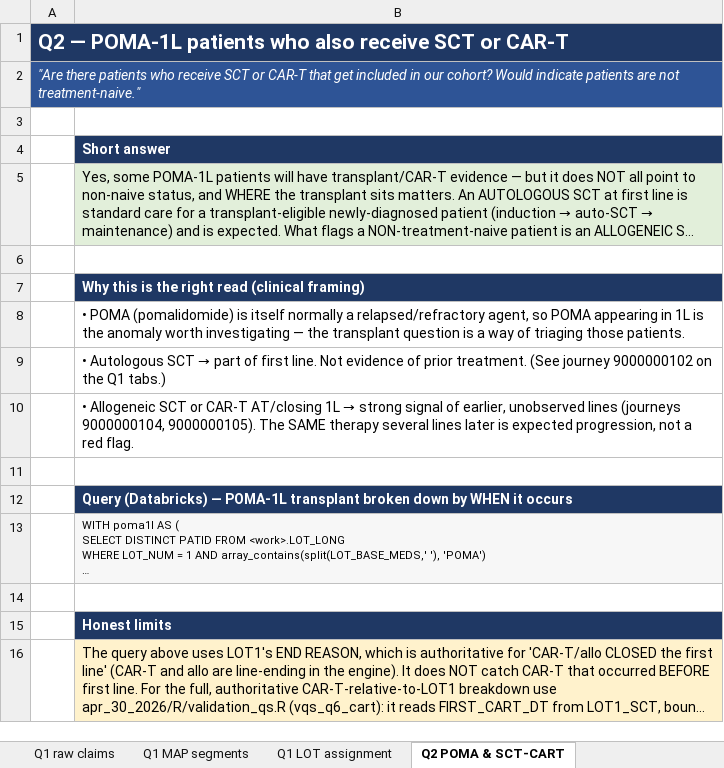
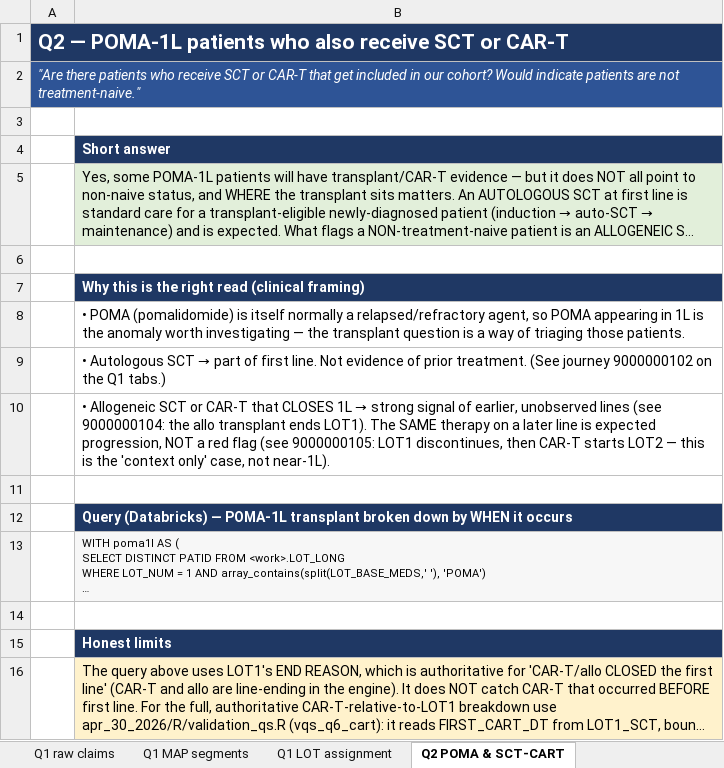
Before and after one commit to salzburry/julialot, an Excel workbook: Questions/July 5 2026/julia_july5_answers.xlsx, sheet Q2 POMA & SCT-CART, drawn as a sheet; long unchanged cells end in …; values as stored, in another font and other column widths than the file's, no borders; the diff names each change by its address in the sheet, - before the commit and + after, or states it on an @@ line.

```diff
--- a/Questions/July 5 2026/julia_july5_answers.xlsx (sheet Q2 POMA & SCT-CART)
+++ b/Questions/July 5 2026/julia_july5_answers.xlsx (sheet Q2 POMA & SCT-CART)
@@ B10: …or CAR-T AT/closing 1L → strong signal of earlier, unobserved lines (journeys 9000000104, 9000000105). The SAME therapy several lines later is expected progression, not a red flag. → …or CAR-T that CLOSES 1L → strong signal of earlier, unobserved lines (see 9000000104: the allo transplant ends LOT1). The SAME therapy on a later line is expected progression, NOT a red flag (see 9000000105: LOT1 discontinues, then CAR-T starts LOT2 — this is the 'context only' case, not near-1L). @@
```
Also changed, not shown: sheet Q5 POMA & pharmacy benefit, sheet Q1 journeys — guide, 1 other file.
